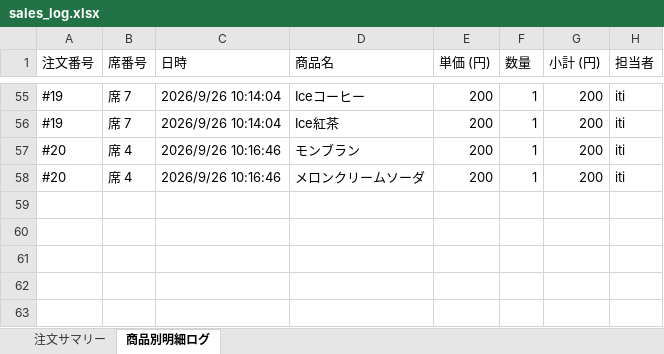
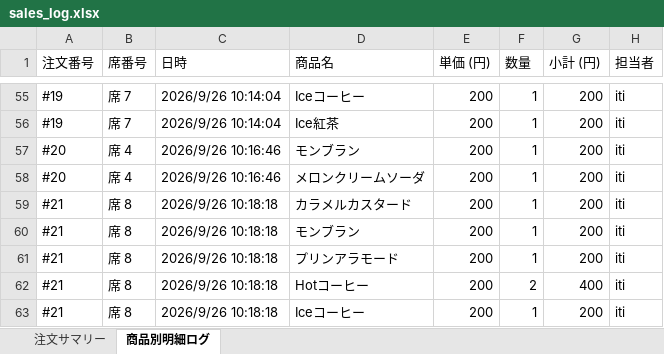
Before and after one commit to issei-desu/olive, an Excel workbook: sales_log.xlsx, sheet 商品別明細ログ, drawn as a sheet; only a part is shown, gaps mark what is left out; values as stored, in another font and other column widths than the file's, no borders; the diff names each change by its address in the sheet, - before the commit and + after, or states it on an @@ line.

Commit message:
Auto-sync sales log to Excel via POS

```diff
--- a/sales_log.xlsx (sheet 商品別明細ログ)
+++ b/sales_log.xlsx (sheet 商品別明細ログ)
+row 59: #21 | 席 8 | 2026/9/26 10:18:18 | カラメルカスタード | 200 | 1 | 200 | iti
+row 60: #21 | 席 8 | 2026/9/26 10:18:18 | モンブラン | 200 | 1 | 200 | iti
+row 61: #21 | 席 8 | 2026/9/26 10:18:18 | プリンアラモード | 200 | 1 | 200 | iti
+row 62: #21 | 席 8 | 2026/9/26 10:18:18 | Hotコーヒー | 200 | 2 | 400 | iti
+row 63: #21 | 席 8 | 2026/9/26 10:18:18 | Iceコーヒー | 200 | 1 | 200 | iti
```
Also changed, not shown: sheet 注文サマリー.
